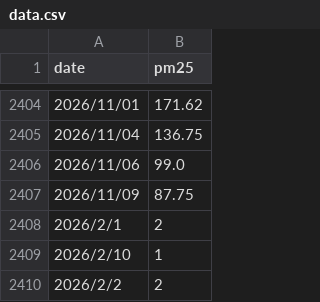
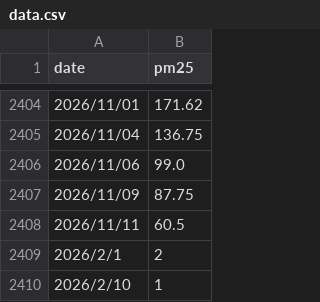
Before and after one commit to soliharustamxojayeva11-arch/Tashken-Air-Quality, a CSV file: data.csv, drawn as a sheet; only a part is shown, gaps mark what is left out; the shorter side is filled out with more unchanged rows; the diff names each change by its address in the sheet, - before the commit and + after, or states it on an @@ line.

```diff
--- a/data.csv
+++ b/data.csv
+row 2408: 2026/11/11 | 60.5
```
Also changed, not shown: 1 other file.
